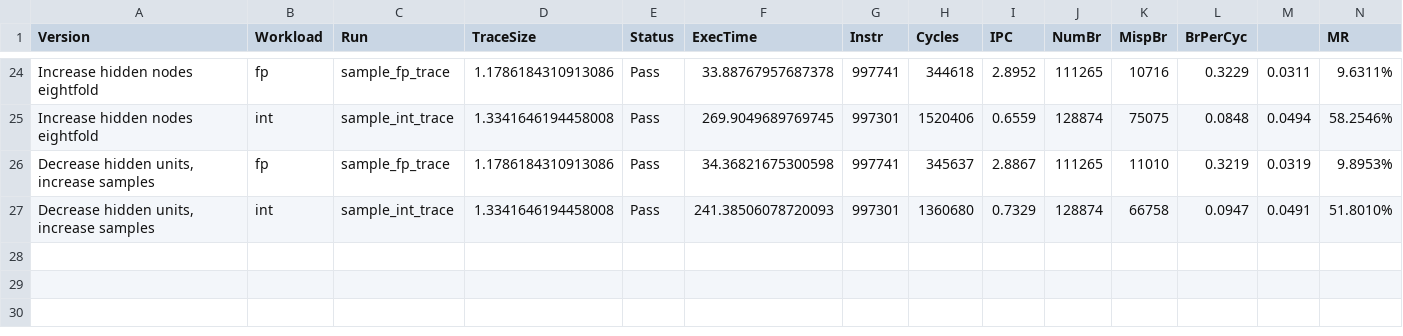
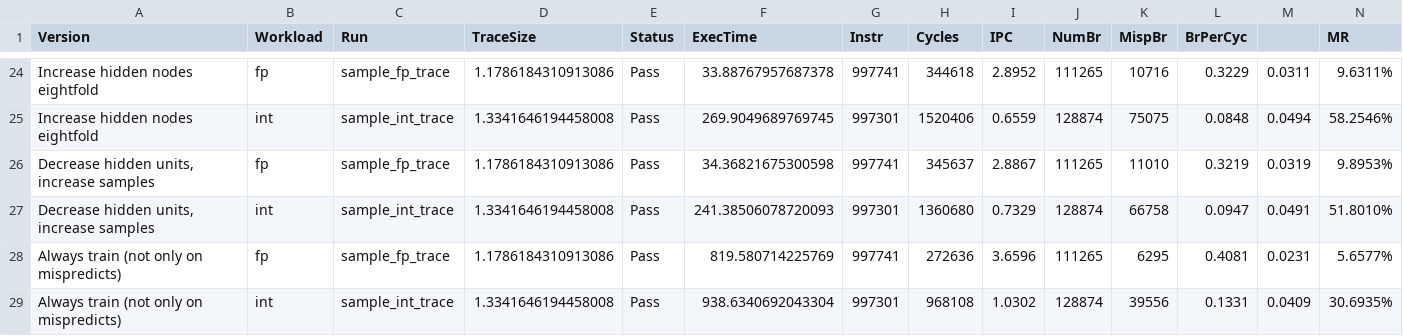
Before and after one commit to XonneX/cbp2025, a CSV file: results_hist.csv, drawn as a sheet; only a part is shown, gaps mark what is left out; rows hold the shown columns only; the diff names each change by its address in the sheet, - before the commit and + after, or states it on an @@ line.

Commit message:
Always train

```diff
--- a/results_hist.csv
+++ b/results_hist.csv
+row 28: Always train (not only on mispredicts) | fp | sample_fp_trace | 1.1786184310913086 | Pass | 819.580714225769 | 997741 | 272636 | 3.6596 | 111265 | 6295 | 0.4081 | 0.0231 | 5.6577%
+row 29: Always train (not only on mispredicts) | int | sample_int_trace | 1.3341646194458008 | Pass | 938.6340692043304 | 997301 | 968108 | 1.0302 | 128874 | 39556 | 0.1331 | 0.0409 | 30.6935%
```
Also changed, not shown: 1 other file.
